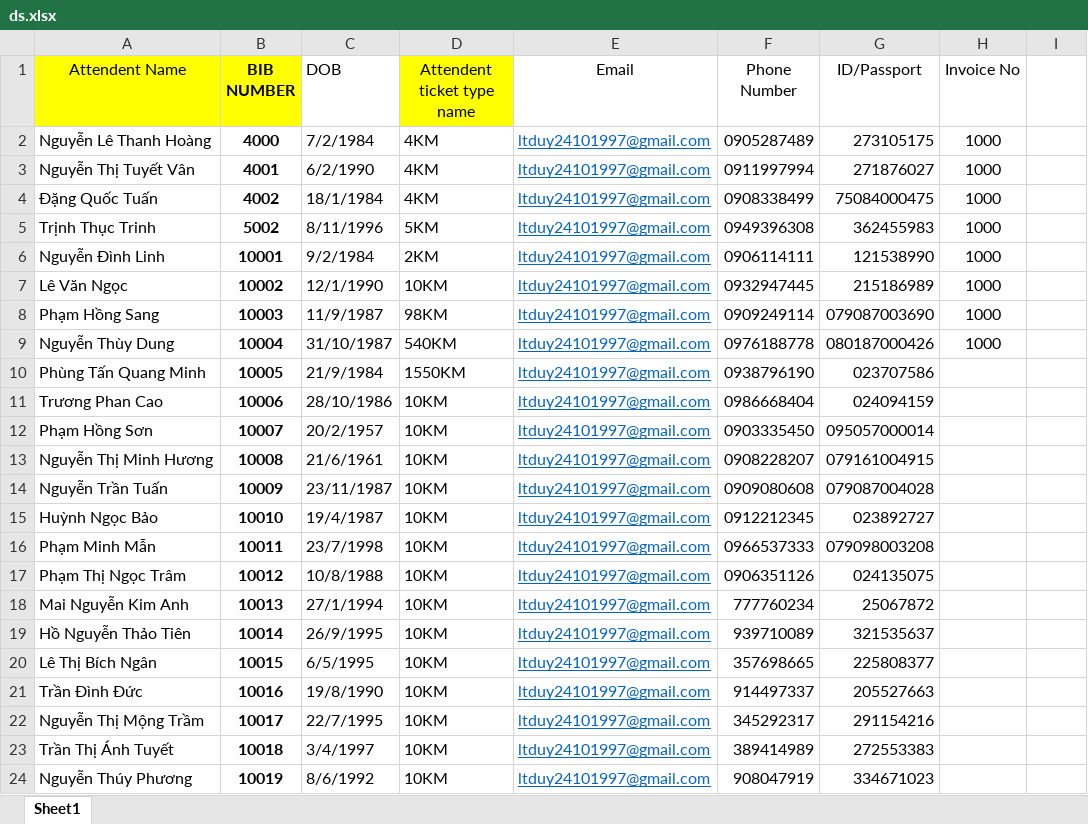
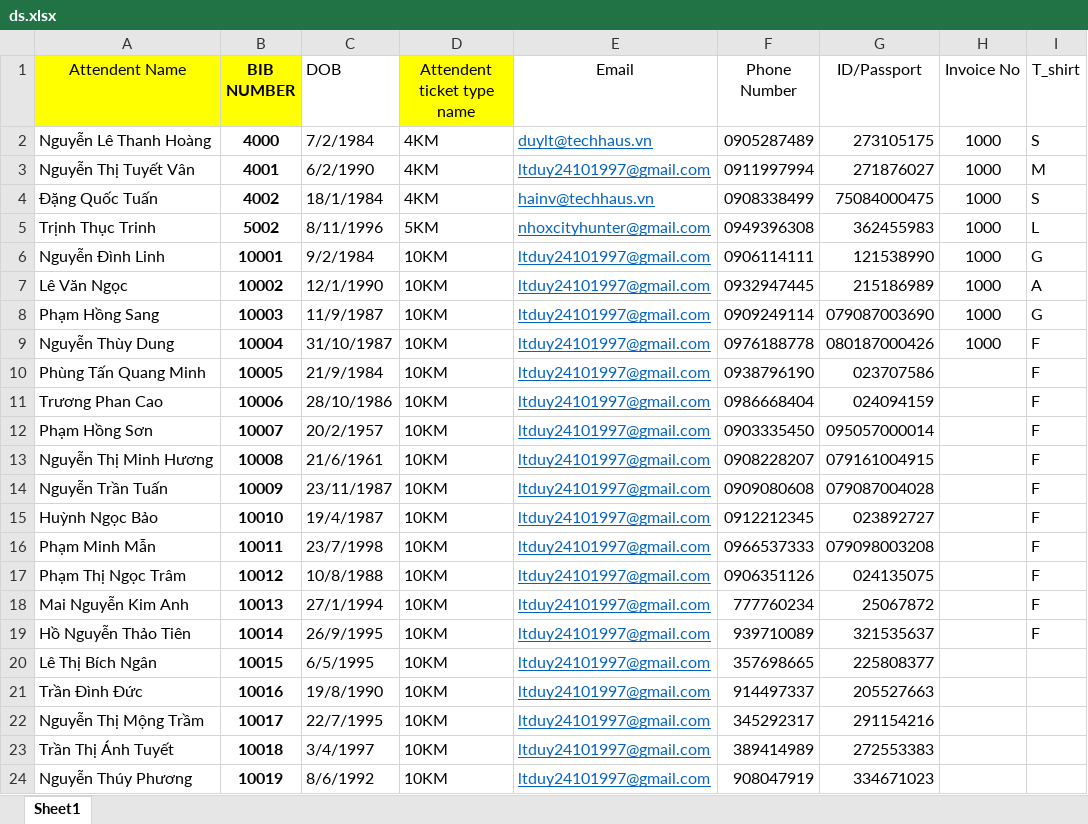
Before and after one commit to thanhduyluu/Check_system_datlat_2020, an Excel workbook: static/ds.xlsx, sheet Sheet1, drawn as a sheet; only a part is shown; values as stored, in another font and other column widths than the file's, no borders; the diff names each change by its address in the sheet, - before the commit and + after, or states it on an @@ line.

```diff
--- a/static/ds.xlsx (sheet Sheet1)
+++ b/static/ds.xlsx (sheet Sheet1)
-I1: (empty)
+I1: T_shirt
-E2 (Email): ltduy24101997@gmail.com
+E2 (Email): duylt@techhaus.vn
-I2 (T_shirt): (empty)
+I2 (T_shirt): S
-I3 (T_shirt): (empty)
+I3 (T_shirt): M
-E4 (Email): ltduy24101997@gmail.com
+E4 (Email): hainv@techhaus.vn
-I4 (T_shirt): (empty)
+I4 (T_shirt): S
-E5 (Email): ltduy24101997@gmail.com
+E5 (Email): nhoxcityhunter@gmail.com
-I5 (T_shirt): (empty)
+I5 (T_shirt): L
-D6 (Attendent ticket type name): 2KM
+D6 (Attendent ticket type name): 10KM
-I6 (T_shirt): (empty)
+I6 (T_shirt): G
-I7 (T_shirt): (empty)
+I7 (T_shirt): A
-D8 (Attendent ticket type name): 98KM
+D8 (Attendent ticket type name): 10KM
-I8 (T_shirt): (empty)
+I8 (T_shirt): G
-D9 (Attendent ticket type name): 540KM
+D9 (Attendent ticket type name): 10KM
-I9:I19 (T_shirt): (empty)
+I9:I19 (T_shirt): F
-D10 (Attendent ticket type name): 1550KM
+D10 (Attendent ticket type name): 10KM
```
Also changed, not shown: 11 other files.
